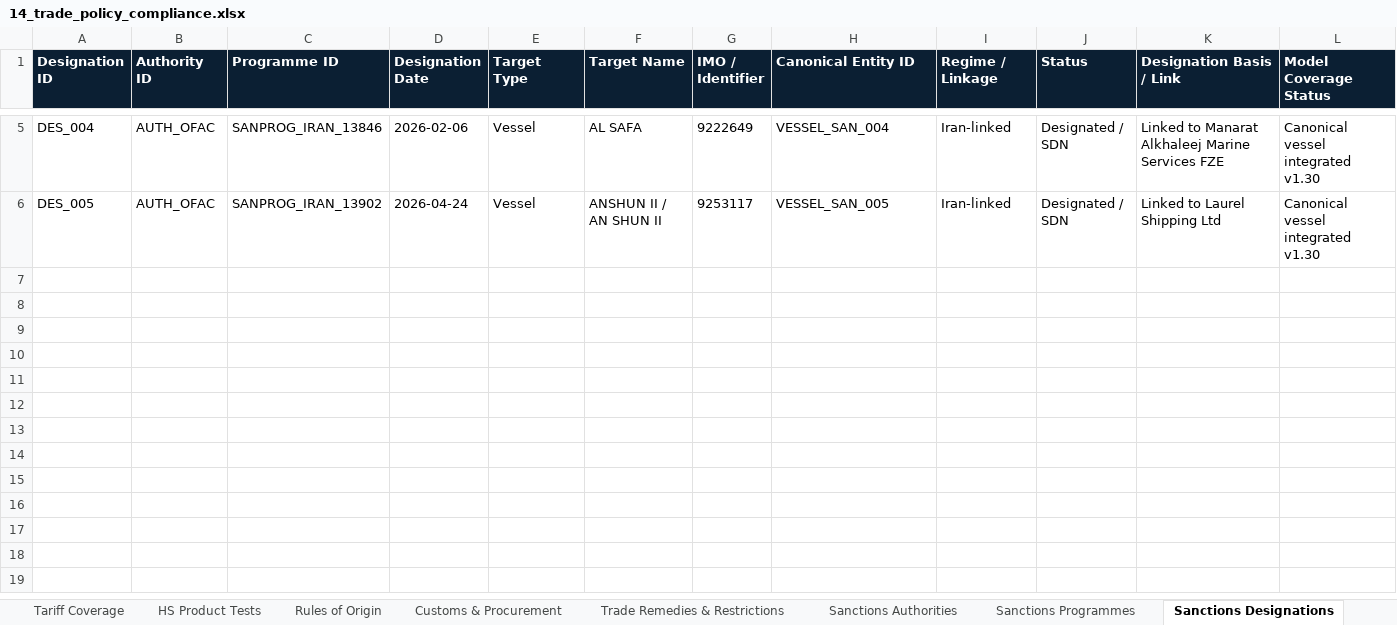
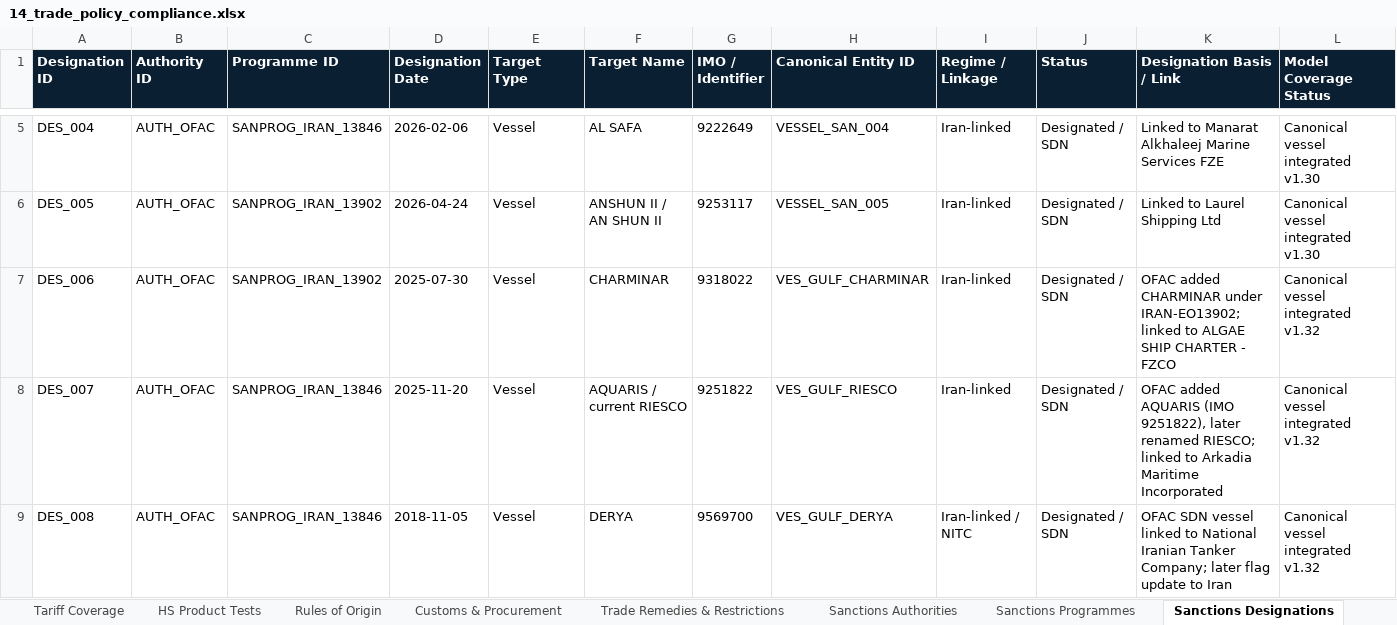
Before and after one commit to PNCIntel/pc-maritime-monitor, an Excel workbook: data/14_trade_policy_compliance.xlsx, sheet Sanctions Designations, drawn as a sheet; only a part is shown, gaps mark what is left out; values as stored, in another font and other column widths than the file's, no borders; rows hold the shown columns only; the diff names each change by its address in the sheet, - before the commit and + after, or states it on an @@ line.

```diff
--- a/data/14_trade_policy_compliance.xlsx (sheet Sanctions Designations)
+++ b/data/14_trade_policy_compliance.xlsx (sheet Sanctions Designations)
+row 7: DES_006 | AUTH_OFAC | SANPROG_IRAN_13902 | 2025-07-30 | Vessel | CHARMINAR | 9318022 | VES_GULF_CHARMINAR | Iran-linked | Designated / SDN | OFAC added CHARMINAR under IRAN-EO13902; linked to ALGAE SHIP CHARTER - FZCO | Canonical vessel integrated v1.32
+row 8: DES_007 | AUTH_OFAC | SANPROG_IRAN_13846 | 2025-11-20 | Vessel | AQUARIS / current RIESCO | 9251822 | VES_GULF_RIESCO | Iran-linked | Designated / SDN | OFAC added AQUARIS (IMO 9251822), later renamed RIESCO; linked to Arkadia Maritime Incorporated | Canonical vessel integrated v1.32
+row 9: DES_008 | AUTH_OFAC | SANPROG_IRAN_13846 | 2018-11-05 | Vessel | DERYA | 9569700 | VES_GULF_DERYA | Iran-linked / NITC | Designated / SDN | OFAC SDN vessel linked to National Iranian Tanker Company; later flag update to Iran | Canonical vessel integrated v1.32
```
Also changed, not shown: sheet Sanctions Entity Links, sheet Sources, data/01_core_entities.xlsx, data/02_maritime.xlsx, 7 other files.
